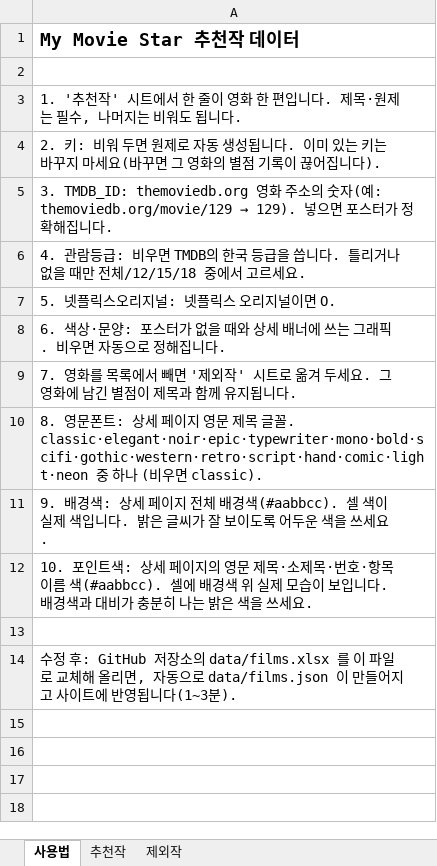
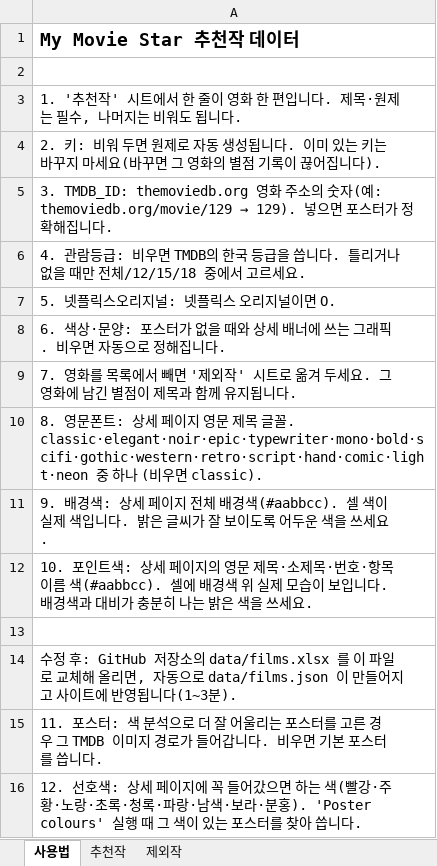
Before and after one commit to kdw123487-arch/MYMOVIESTAR, an Excel workbook: data/films.xlsx, sheet 사용법, drawn as a sheet; values as stored, in another font and other column widths than the file's, no borders; the diff names each change by its address in the sheet, - before the commit and + after, or states it on an @@ line.

```diff
--- a/data/films.xlsx (sheet 사용법)
+++ b/data/films.xlsx (sheet 사용법)
+row 15: 11. 포스터: 색 분석으로 더 잘 어울리는 포스터를 고른 경우 그 TMDB 이미지 경로가 들어갑니다. 비우면 기본 포스터를 씁니다.
+row 16: 12. 선호색: 상세 페이지에 꼭 들어갔으면 하는 색(빨강·주황·노랑·초록·청록·파랑·남색·보라·분홍). 'Poster colours' 실행 때 그 색이 있는 포스터를 찾아 씁니다.
```
Also changed, not shown: sheet 추천작, 3 other files.
